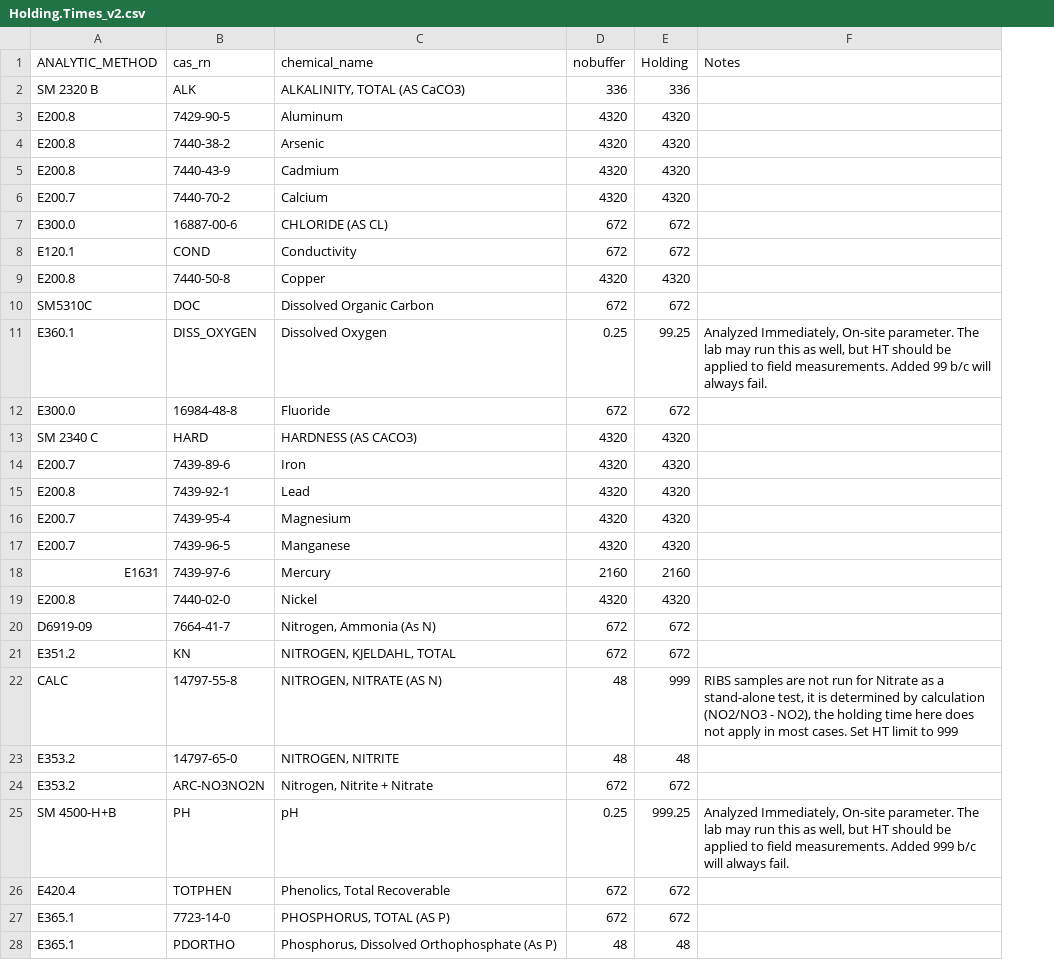
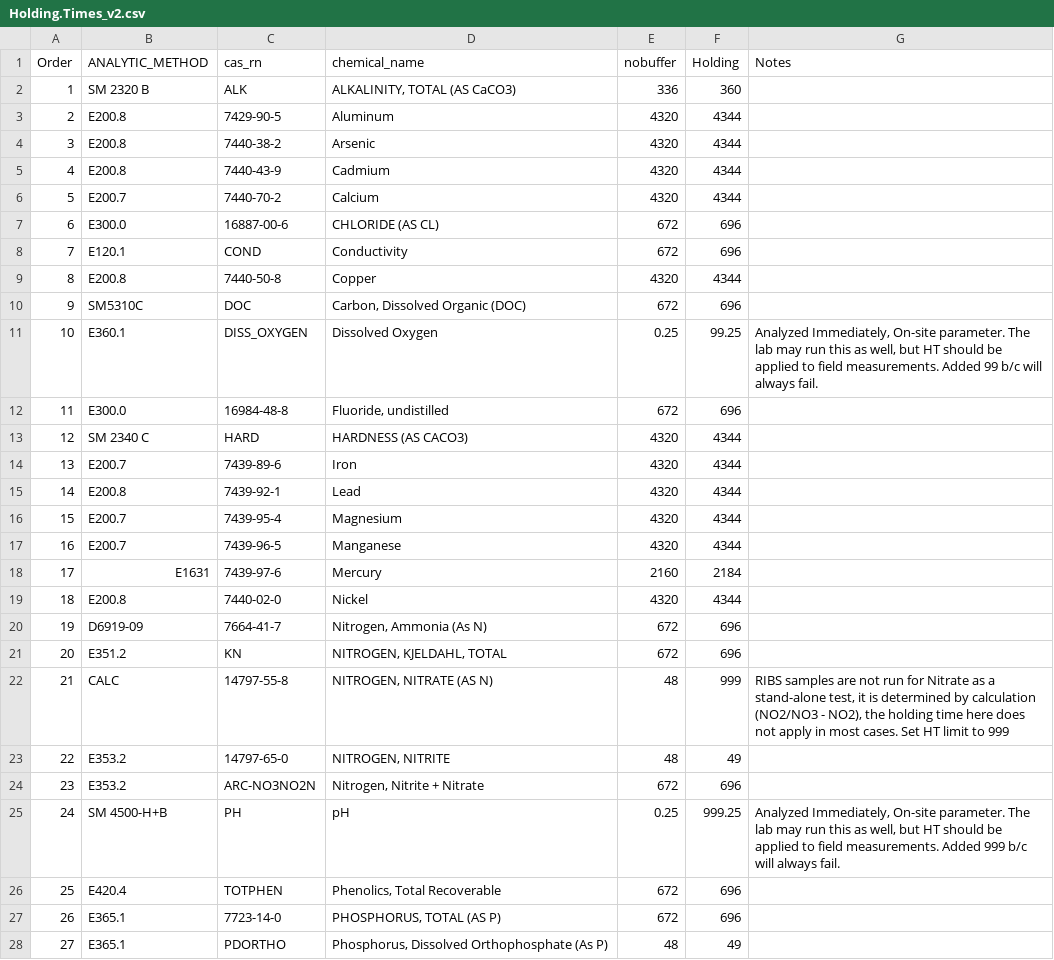
Before and after one commit to BWAM/QAQC, a CSV file: sections/data/reftables_old_versions/Holding.Times_v2.csv, drawn as a sheet; only a part is shown; addresses are those after the commit; the diff covers the shown part only; the diff names each change by its address in the sheet, - before the commit and + after, or states it on an @@ line.

Commit message:
Made all reference table and data frame chemical_names tolower() to prevent mismatches in ALS formatting variation. Removed repeat entries from reference tables. Cleaned up code to not produce blank plots and tables in report when no failures present for each test.

```diff
--- a/sections/data/reftables_old_versions/Holding.Times_v2.csv
+++ b/sections/data/reftables_old_versions/Holding.Times_v2.csv
+column A (Order), rows 2-28: 1 | 2 | 3 | 4 | 5 | 6 | 7 | 8 | 9 | 10 | 11 | 12 | 13 | 14 | 15 | 16 | 17 | 18 | 19 | 20 | 21 | 22 | 23 | 24 | 25 | 26 | 27
-F2 (Holding): 336
+F2 (Holding): 360
-F3:F6 (Holding): 4320
+F3:F6 (Holding): 4344
-F7:F8 (Holding): 672
+F7:F8 (Holding): 696
-F9 (Holding): 4320
+F9 (Holding): 4344
-D10 (chemical_name): Dissolved Organic Carbon
+D10 (chemical_name): Carbon, Dissolved Organic (DOC)
-F10 (Holding): 672
+F10 (Holding): 696
-D12 (chemical_name): Fluoride
+D12 (chemical_name): Fluoride, undistilled
-F12 (Holding): 672
+F12 (Holding): 696
-F13:F17 (Holding): 4320
+F13:F17 (Holding): 4344
-F18 (Holding): 2160
+F18 (Holding): 2184
-F19 (Holding): 4320
+F19 (Holding): 4344
-F20:F21 (Holding): 672
+F20:F21 (Holding): 696
-F23 (Holding): 48
+F23 (Holding): 49
-F24 (Holding): 672
+F24 (Holding): 696
-F26:F27 (Holding): 672
+F26:F27 (Holding): 696
-F28 (Holding): 48
+F28 (Holding): 49
```
Also changed, not shown: 11 added rows and 15 edited cells elsewhere in this file, 11 other files.
